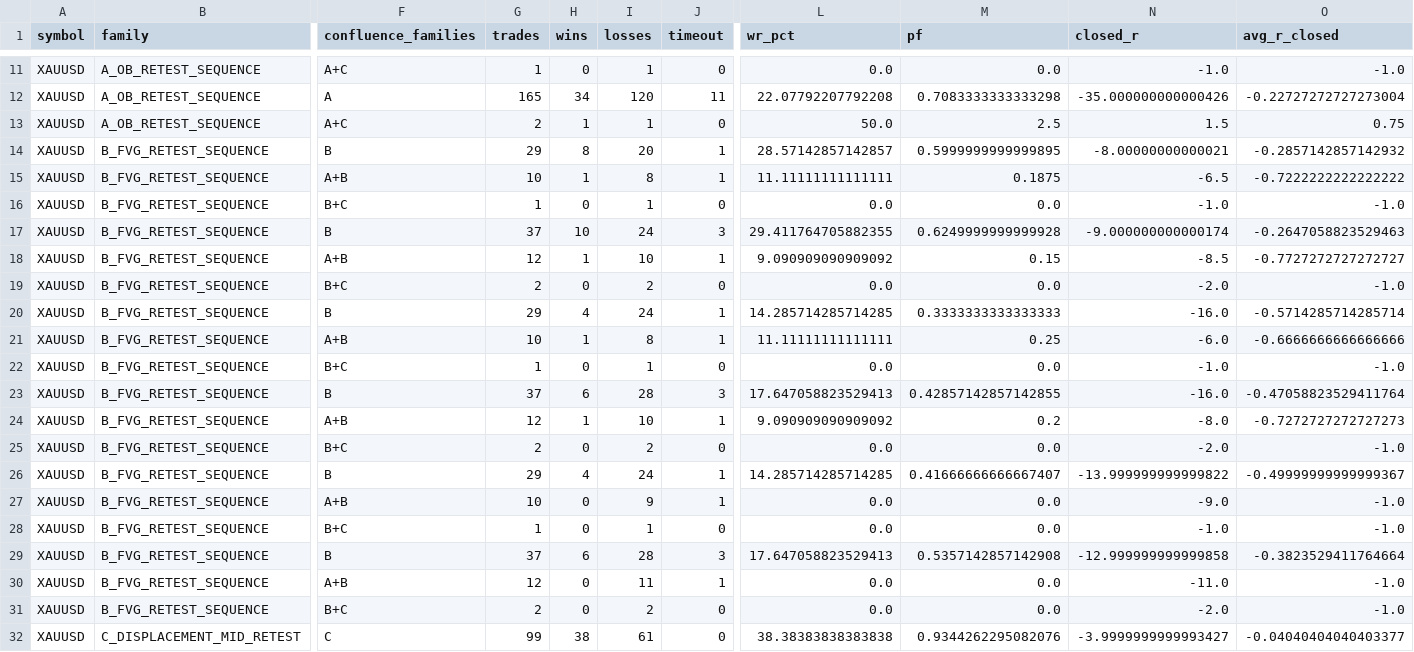
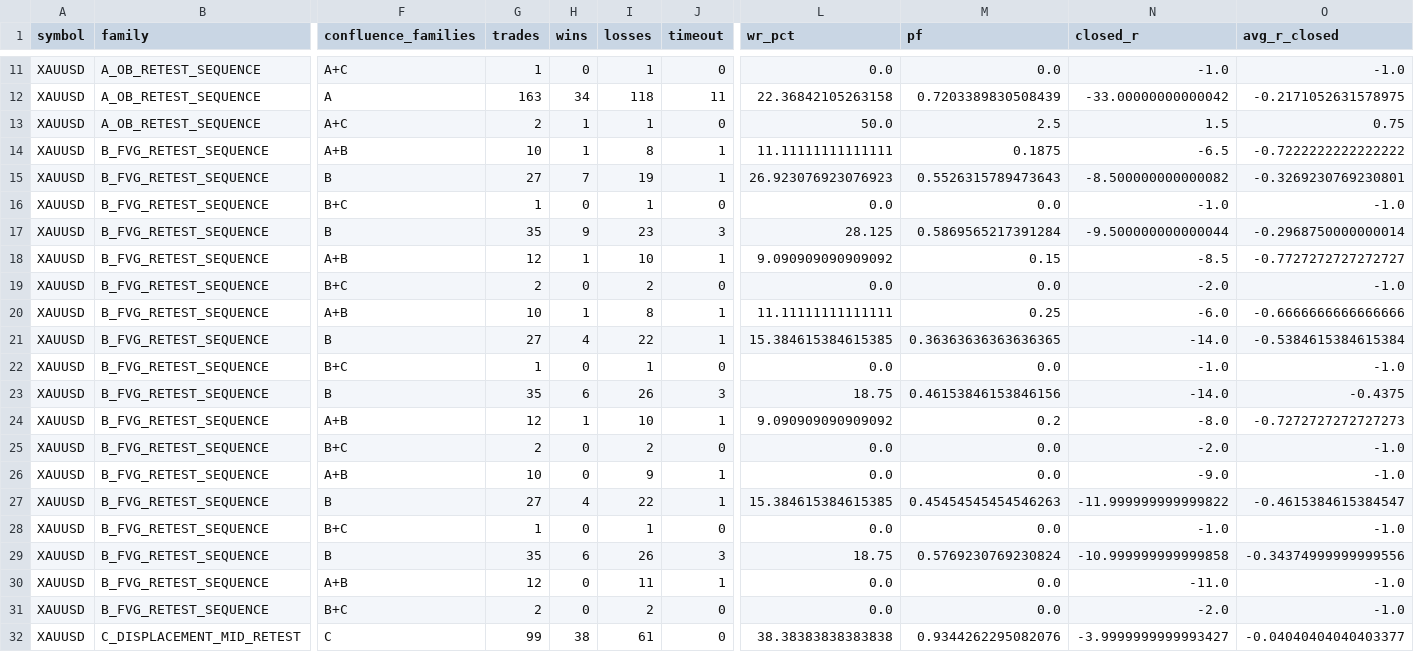
Before and after one commit to rafidmastr-ai/EDGE_HUNTER_STRUCTURE, a CSV file: EDGE_HUNTER_STRUCTURE/results/XAUUSD_results/SMC_V15_CONFLUENCE_ANALYSIS.csv, drawn as a sheet; only a part is shown, gaps mark what is left out; removed rows and columns are numbered as before the commit, all else as after; rows hold the shown columns only; the diff covers the shown part only; the diff names each change by its address in the sheet, - before the commit and + after, or states it on an @@ line.

```diff
--- a/EDGE_HUNTER_STRUCTURE/results/XAUUSD_results/SMC_V15_CONFLUENCE_ANALYSIS.csv
+++ b/EDGE_HUNTER_STRUCTURE/results/XAUUSD_results/SMC_V15_CONFLUENCE_ANALYSIS.csv
-G12 (trades): 165
+G12 (trades): 163
-I12 (losses): 120
+I12 (losses): 118
-L12 (wr_pct): 22.07792207792208
+L12 (wr_pct): 22.36842105263158
-M12 (pf): 0.7083333333333298
+M12 (pf): 0.7203389830508439
-N12 (closed_r): -35.000000000000426
+N12 (closed_r): -33.00000000000042
-O12 (avg_r_closed): -0.22727272727273004
+O12 (avg_r_closed): -0.2171052631578975
-row 14: XAUUSD | B_FVG_RETEST_SEQUENCE | B | 29 | 8 | 20 | 1 | 28.57142857142857 | 0.5999999999999895 | -8.00000000000021 | -0.2857142857142932
+row 15: XAUUSD | B_FVG_RETEST_SEQUENCE | B | 27 | 7 | 19 | 1 | 26.923076923076923 | 0.5526315789473643 | -8.500000000000082 | -0.3269230769230801
-G17 (trades): 37
+G17 (trades): 35
-H17 (wins): 10
+H17 (wins): 9
-I17 (losses): 24
+I17 (losses): 23
-L17 (wr_pct): 29.411764705882355
+L17 (wr_pct): 28.125
-M17 (pf): 0.6249999999999928
+M17 (pf): 0.5869565217391284
-N17 (closed_r): -9.000000000000174
+N17 (closed_r): -9.500000000000044
-O17 (avg_r_closed): -0.2647058823529463
+O17 (avg_r_closed): -0.2968750000000014
-row 20: XAUUSD | B_FVG_RETEST_SEQUENCE | B | 29 | 4 | 24 | 1 | 14.285714285714285 | 0.3333333333333333 | -16.0 | -0.5714285714285714
+row 21: XAUUSD | B_FVG_RETEST_SEQUENCE | B | 27 | 4 | 22 | 1 | 15.384615384615385 | 0.36363636363636365 | -14.0 | -0.5384615384615384
-G23 (trades): 37
+G23 (trades): 35
-I23 (losses): 28
+I23 (losses): 26
-L23 (wr_pct): 17.647058823529413
+L23 (wr_pct): 18.75
-M23 (pf): 0.42857142857142855
+M23 (pf): 0.46153846153846156
-N23 (closed_r): -16.0
+N23 (closed_r): -14.0
-O23 (avg_r_closed): -0.47058823529411764
+O23 (avg_r_closed): -0.4375
-row 26: XAUUSD | B_FVG_RETEST_SEQUENCE | B | 29 | 4 | 24 | 1 | 14.285714285714285 | 0.41666666666667407 | -13.999999999999822 | -0.49999999999999367
+row 27: XAUUSD | B_FVG_RETEST_SEQUENCE | B | 27 | 4 | 22 | 1 | 15.384615384615385 | 0.45454545454546263 | -11.999999999999822 | -0.4615384615384547
-G29 (trades): 37
+G29 (trades): 35
-I29 (losses): 28
+I29 (losses): 26
-L29 (wr_pct): 17.647058823529413
+L29 (wr_pct): 18.75
-M29 (pf): 0.5357142857142908
+M29 (pf): 0.5769230769230824
-N29 (closed_r): -12.999999999999858
+N29 (closed_r): -10.999999999999858
-O29 (avg_r_closed): -0.3823529411764664
+O29 (avg_r_closed): -0.34374999999999556
```
Also changed, not shown: 66 edited cells elsewhere in this file, EDGE_HUNTER_STRUCTURE/results/XAUUSD_results/SMC_V15_FEATURE_CORRELATIONS.csv, EDGE_HUNTER_STRUCTURE/results/XAUUSD_results/SMC_V15_QUALITY_ANALYSIS.csv, 6 other files.
